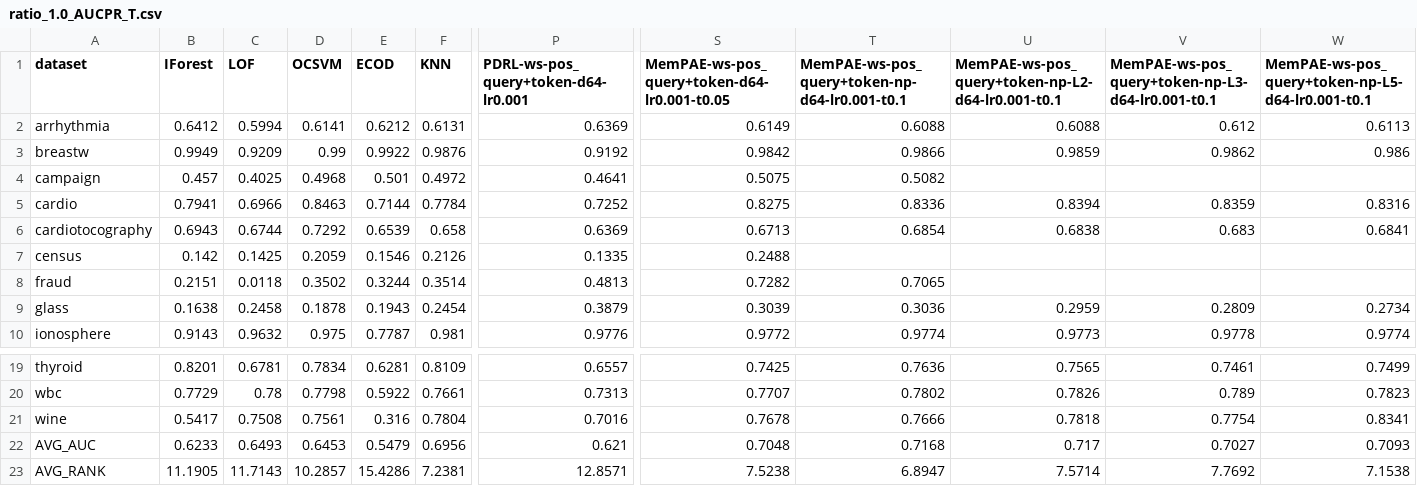
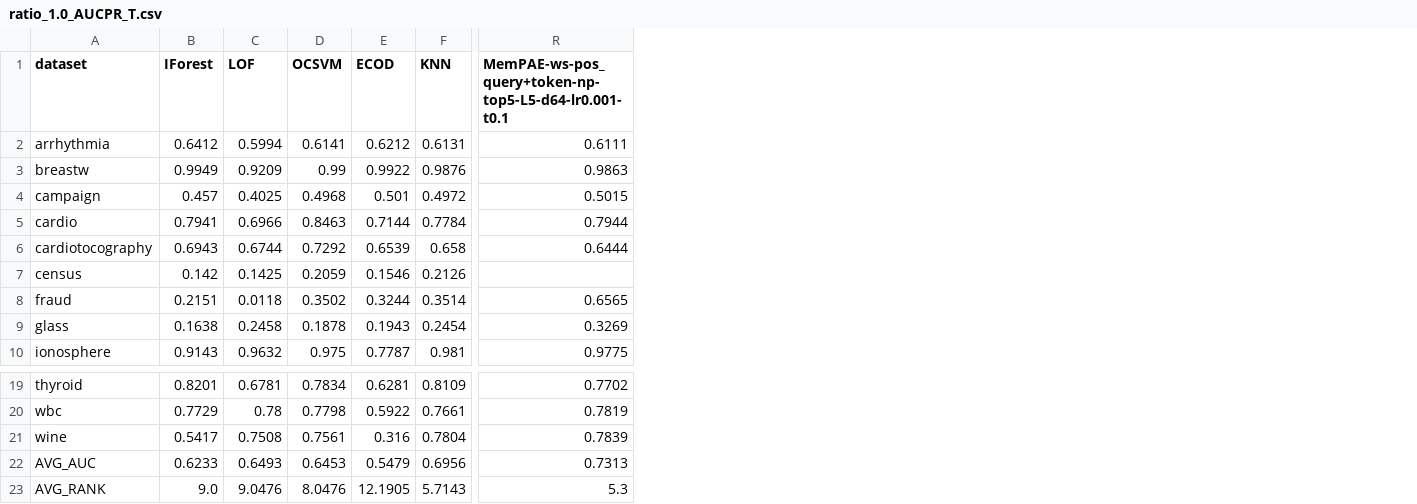
Before and after one commit to Cheol-Will/perceiver-ad, a CSV file: metrics/ratio_1.0_AUCPR_T.csv, drawn as a sheet; only a part is shown, gaps mark what is left out; removed rows and columns are numbered as before the commit, all else as after; the diff covers the shown part only; the diff names each change by its address in the sheet, - before the commit and + after, or states it on an @@ line.

```diff
--- a/metrics/ratio_1.0_AUCPR_T.csv
+++ b/metrics/ratio_1.0_AUCPR_T.csv
-column P, rows 1-10: PDRL-ws-pos_query+token-d64-lr0.001 | 0.6369 | 0.9192 | 0.4641 | 0.7252 | 0.6369 | 0.1335 | 0.4813 | 0.3879 | 0.9776; rows 19-23: 0.6557 | 0.7313 | 0.7016 | 0.621 | 12.8571
-column S, rows 1-10: MemPAE-ws-pos_query+token-d64-lr0.001-t0.05 | 0.6149 | 0.9842 | 0.5075 | 0.8275 | 0.6713 | 0.2488 | 0.7282 | 0.3039 | 0.9772; rows 19-23: 0.7425 | 0.7707 | 0.7678 | 0.7048 | 7.5238
-column T, rows 1-10: MemPAE-ws-pos_query+token-np-d64-lr0.001-t0.1 | 0.6088 | 0.9866 | 0.5082 | 0.8336 | 0.6854 |  | 0.7065 | 0.3036 | 0.9774; rows 19-23: 0.7636 | 0.7802 | 0.7666 | 0.7168 | 6.8947
-column U, rows 1-10: MemPAE-ws-pos_query+token-np-L2-d64-lr0.001-t0.1 | 0.6088 | 0.9859 |  | 0.8394 | 0.6838 |  |  | 0.2959 | 0.9773; rows 19-23: 0.7565 | 0.7826 | 0.7818 | 0.717 | 7.5714
-column V, rows 1-10: MemPAE-ws-pos_query+token-np-L3-d64-lr0.001-t0.1 | 0.612 | 0.9862 |  | 0.8359 | 0.683 |  |  | 0.2809 | 0.9778; rows 19-23: 0.7461 | 0.789 | 0.7754 | 0.7027 | 7.7692
-column W, rows 1-10: MemPAE-ws-pos_query+token-np-L5-d64-lr0.001-t0.1 | 0.6113 | 0.986 |  | 0.8316 | 0.6841 |  |  | 0.2734 | 0.9774; rows 19-23: 0.7499 | 0.7823 | 0.8341 | 0.7093 | 7.1538
+column R, rows 1-10: MemPAE-ws-pos_query+token-np-top5-L5-d64-lr0.001-t0.1 | 0.6111 | 0.9863 | 0.5015 | 0.7944 | 0.6444 |  | 0.6565 | 0.3269 | 0.9775; rows 19-23: 0.7702 | 0.7819 | 0.7839 | 0.7313 | 5.3
-B23 (IForest): 11.1905
+B23 (IForest): 9.0
-C23 (LOF): 11.7143
+C23 (LOF): 9.0476
-D23 (OCSVM): 10.2857
+D23 (OCSVM): 8.0476
-E23 (ECOD): 15.4286
+E23 (ECOD): 12.1905
-F23 (KNN): 7.2381
+F23 (KNN): 5.7143
```
Also changed, not shown: 11 edited cells elsewhere in this file, metrics/ratio_1.0_AUCPR.csv, metrics/ratio_1.0_AUCROC.csv, 2 other files.
